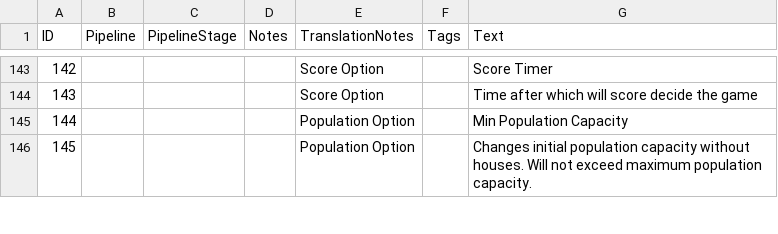
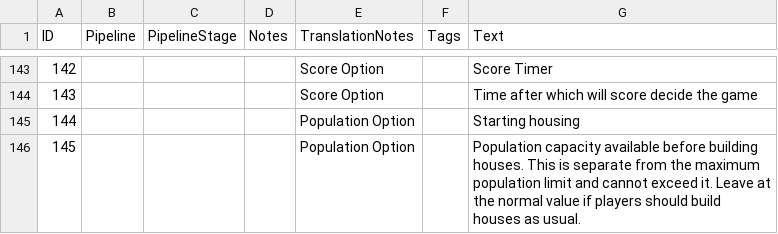
Before and after one commit to TypeDan/Yuletide-Raids, a CSV file: assets/locdb/More Advanced Game Settings_en.csv, drawn as a sheet; only a part is shown, gaps mark what is left out; the diff covers the shown part only.

Commit message:
Clarify lobby groups and housing versus population limits

```diff
--- a/assets/locdb/More Advanced Game Settings_en.csv
+++ b/assets/locdb/More Advanced Game Settings_en.csv
@@ -144,3 +144,3 @@ ID,Pipeline,PipelineStage,Notes,TranslationNotes,Tags,Text
 143,,,,Score Option,,Time after which will score decide the game
-144,,,,Population Option,,Min Population Capacity
-145,,,,Population Option,,Changes initial population capacity without houses. Will not exceed maximum population capacity.
+144,,,,Population Option,,Starting housing
+145,,,,Population Option,,Population capacity available before building houses. This is separate from the maximum population limit and cannot exceed it. Leave at the normal value if players should build houses as usual.
```
Also changed, not shown: 16 edited cells elsewhere in this file, assets/locdb/More Advanced Game Settings_cs.csv, assets/locdb/More Advanced Game Settings_fr.csv, 6 other files.
